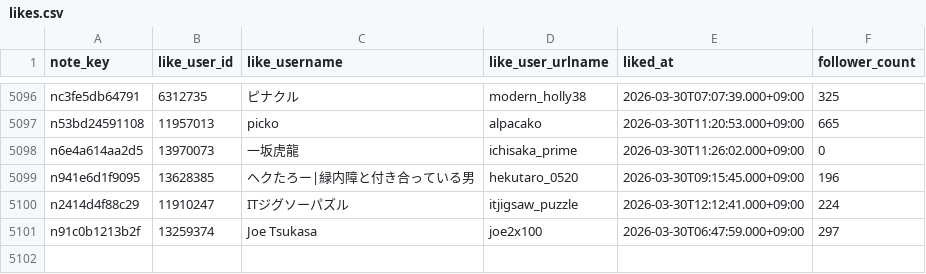
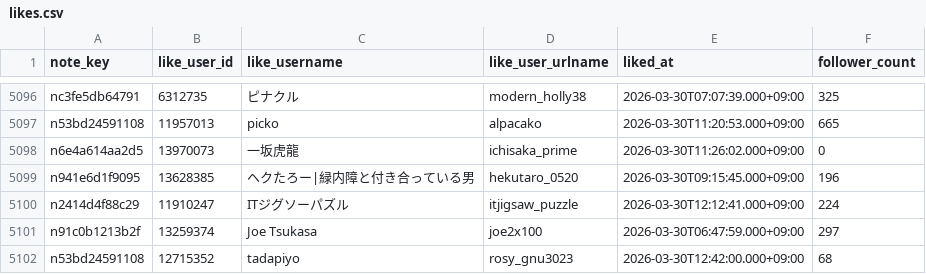
Before and after one commit to hasyamo/note-fan-board, a CSV file: data/crisp_chimp0823/likes.csv, drawn as a sheet; only a part is shown, gaps mark what is left out; the diff names each change by its address in the sheet, - before the commit and + after, or states it on an @@ line.

```diff
--- a/data/crisp_chimp0823/likes.csv
+++ b/data/crisp_chimp0823/likes.csv
+row 5102: n53bd24591108 | 12715352 | tadapiyo | rosy_gnu3023 | 2026-03-30T12:42:00.000+09:00 | 68
```
Also changed, not shown: data/crisp_chimp0823/followers.csv, data/hasyamo/followers.csv, 17 other files.
